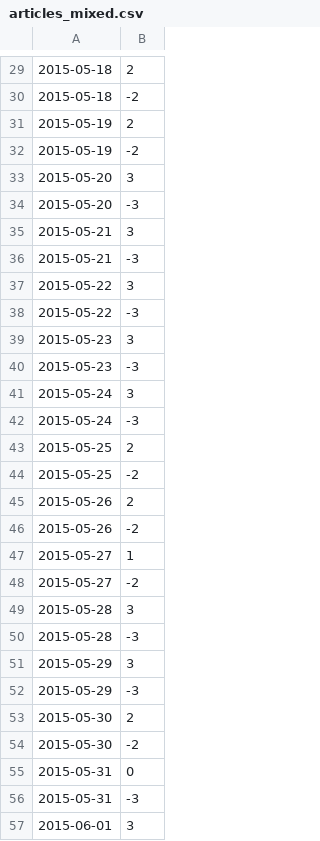
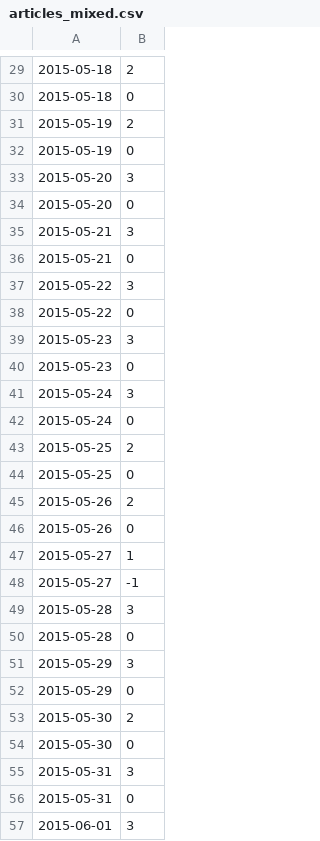
Before and after one commit to lmerriam/NoomJourneyRevamp, a CSV file: data/articles_mixed.csv, drawn as a sheet; only a part is shown, gaps mark what is left out; the diff covers the shown part only.

```diff
--- a/data/articles_mixed.csv
+++ b/data/articles_mixed.csv
@@ -29,29 +29,29 @@
 2015-05-18,2
-2015-05-18,-2
+2015-05-18,0
 2015-05-19,2
-2015-05-19,-2
+2015-05-19,0
 2015-05-20,3
-2015-05-20,-3
+2015-05-20,0
 2015-05-21,3
-2015-05-21,-3
+2015-05-21,0
 2015-05-22,3
-2015-05-22,-3
+2015-05-22,0
 2015-05-23,3
-2015-05-23,-3
+2015-05-23,0
 2015-05-24,3
-2015-05-24,-3
+2015-05-24,0
 2015-05-25,2
-2015-05-25,-2
+2015-05-25,0
 2015-05-26,2
-2015-05-26,-2
+2015-05-26,0
 2015-05-27,1
-2015-05-27,-2
+2015-05-27,-1
 2015-05-28,3
-2015-05-28,-3
+2015-05-28,0
 2015-05-29,3
-2015-05-29,-3
+2015-05-29,0
 2015-05-30,2
-2015-05-30,-2
+2015-05-30,0
+2015-05-31,3
 2015-05-31,0
-2015-05-31,-3
 2015-06-01,3
```
Also changed, not shown: 18 edited cells elsewhere in this file.
